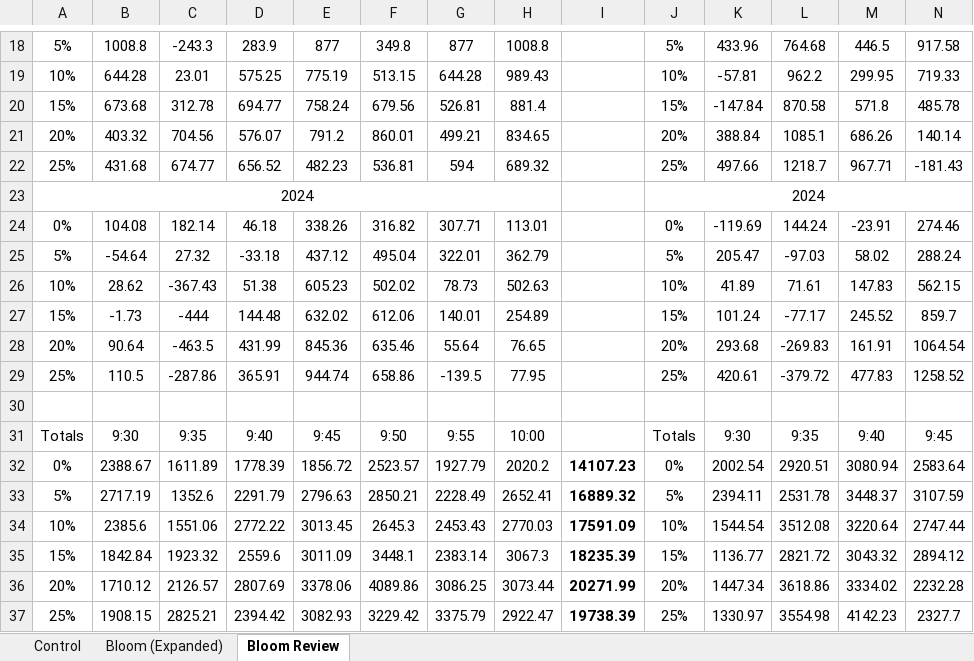
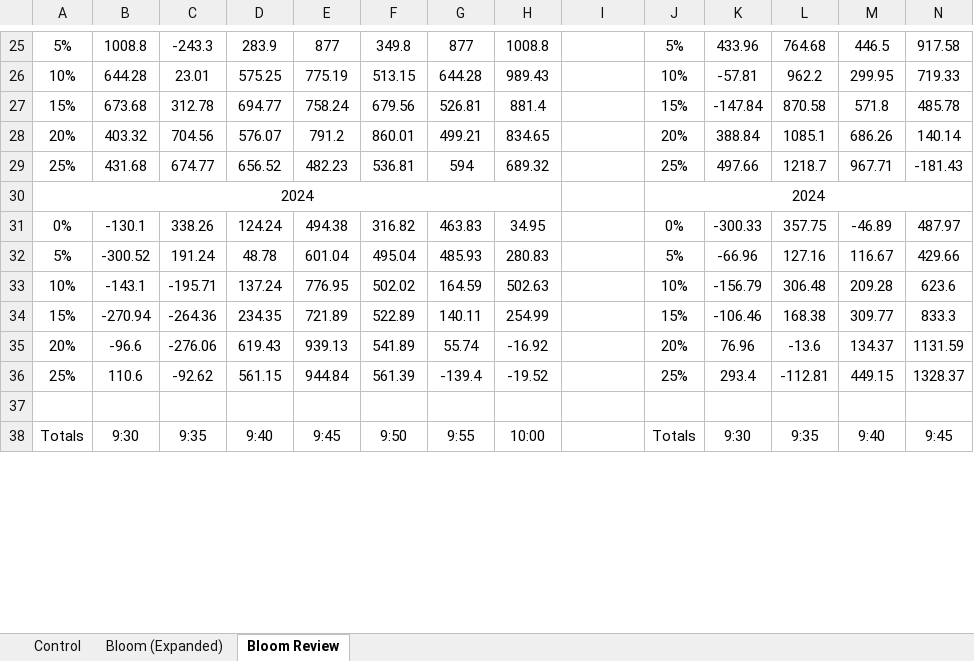
Before and after one commit to sPrizio/bluebell, an Excel workbook: anther/src/main/resources/documentation/Backtesting.xlsx, sheet Bloom Review, drawn as a sheet; only a part is shown, gaps mark what is left out; values as stored, in another font and other column widths than the file's, no borders; removed rows and columns are numbered as before the commit, all else as after; rows hold the shown columns only; the diff covers the shown part only; the diff names each change by its address in the sheet, - before the commit and + after, or states it on an @@ line.

```diff
--- a/anther/src/main/resources/documentation/Backtesting.xlsx (sheet Bloom Review)
+++ b/anther/src/main/resources/documentation/Backtesting.xlsx (sheet Bloom Review)
-row 24: 0% | 104.08 | 182.14 | 46.18 | 338.26 | 316.82 | 307.71 | 113.01 |  | 0% | -119.69 | 144.24 | -23.91 | 274.46
-row 25: 5% | -54.64 | 27.32 | -33.18 | 437.12 | 495.04 | 322.01 | 362.79 |  | 5% | 205.47 | -97.03 | 58.02 | 288.24
-row 26: 10% | 28.62 | -367.43 | 51.38 | 605.23 | 502.02 | 78.73 | 502.63 |  | 10% | 41.89 | 71.61 | 147.83 | 562.15
-row 27: 15% | -1.73 | -444 | 144.48 | 632.02 | 612.06 | 140.01 | 254.89 |  | 15% | 101.24 | -77.17 | 245.52 | 859.7
-row 28: 20% | 90.64 | -463.5 | 431.99 | 845.36 | 635.46 | 55.64 | 76.65 |  | 20% | 293.68 | -269.83 | 161.91 | 1064.54
-row 29: 25% | 110.5 | -287.86 | 365.91 | 944.74 | 658.86 | -139.5 | 77.95 |  | 25% | 420.61 | -379.72 | 477.83 | 1258.52
+row 31: 0% | -130.1 | 338.26 | 124.24 | 494.38 | 316.82 | 463.83 | 34.95 |  | 0% | -300.33 | 357.75 | -46.89 | 487.97
+row 32: 5% | -300.52 | 191.24 | 48.78 | 601.04 | 495.04 | 485.93 | 280.83 |  | 5% | -66.96 | 127.16 | 116.67 | 429.66
+row 33: 10% | -143.1 | -195.71 | 137.24 | 776.95 | 502.02 | 164.59 | 502.63 |  | 10% | -156.79 | 306.48 | 209.28 | 623.6
+row 34: 15% | -270.94 | -264.36 | 234.35 | 721.89 | 522.89 | 140.11 | 254.99 |  | 15% | -106.46 | 168.38 | 309.77 | 833.3
+row 35: 20% | -96.6 | -276.06 | 619.43 | 939.13 | 541.89 | 55.74 | -16.92 |  | 20% | 76.96 | -13.6 | 134.37 | 1131.59
+row 36: 25% | 110.6 | -92.62 | 561.15 | 944.84 | 561.39 | -139.4 | -19.52 |  | 25% | 293.4 | -112.81 | 449.15 | 1328.37
-row 32: 0% | 2388.67 | 1611.89 | 1778.39 | 1856.72 | 2523.57 | 1927.79 | 2020.2 | 14107.23 | 0% | 2002.54 | 2920.51 | 3080.94 | 2583.64
-row 33: 5% | 2717.19 | 1352.6 | 2291.79 | 2796.63 | 2850.21 | 2228.49 | 2652.41 | 16889.32 | 5% | 2394.11 | 2531.78 | 3448.37 | 3107.59
-row 34: 10% | 2385.6 | 1551.06 | 2772.22 | 3013.45 | 2645.3 | 2453.43 | 2770.03 | 17591.09 | 10% | 1544.54 | 3512.08 | 3220.64 | 2747.44
-row 35: 15% | 1842.84 | 1923.32 | 2559.6 | 3011.09 | 3448.1 | 2383.14 | 3067.3 | 18235.39 | 15% | 1136.77 | 2821.72 | 3043.32 | 2894.12
-row 36: 20% | 1710.12 | 2126.57 | 2807.69 | 3378.06 | 4089.86 | 3086.25 | 3073.44 | 20271.99 | 20% | 1447.34 | 3618.86 | 3334.02 | 2232.28
-row 37: 25% | 1908.15 | 2825.21 | 2394.42 | 3082.93 | 3229.42 | 3375.79 | 2922.47 | 19738.39 | 25% | 1330.97 | 3554.98 | 4142.23 | 2327.7
```
Also changed, not shown: 14 added rows and 1 removed row elsewhere in this sheet, 12 other files.
